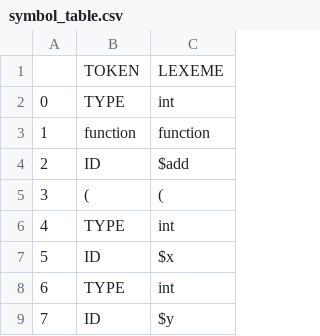
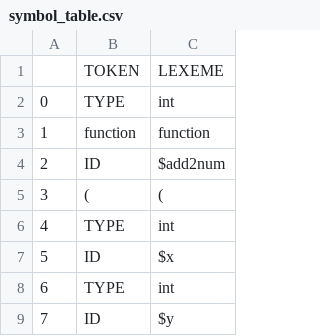
Before and after one commit to romannjoroge/CustomCompiler, a CSV file: symbol_table.csv, drawn as a sheet; only a part is shown; the diff covers the shown part only; the diff names each change by its address in the sheet, - before the commit and + after, or states it on an @@ line.

```diff
--- a/symbol_table.csv
+++ b/symbol_table.csv
-C4: $add
+C4: $add2num
```
Also changed, not shown: 12 added rows, 10 removed rows, 4 moved rows and row numbers in column A elsewhere in this file, parse_table.csv, 3 other files.
